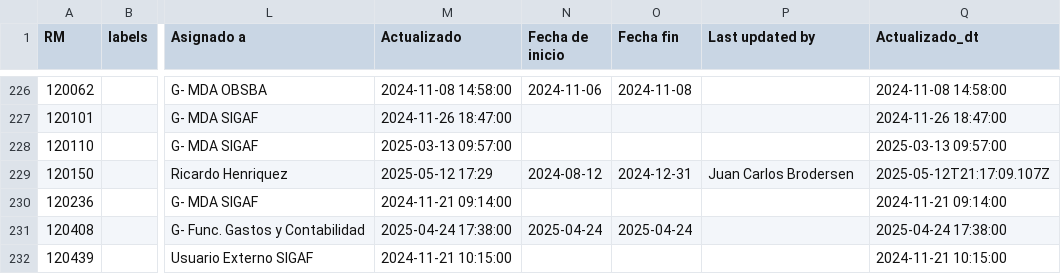
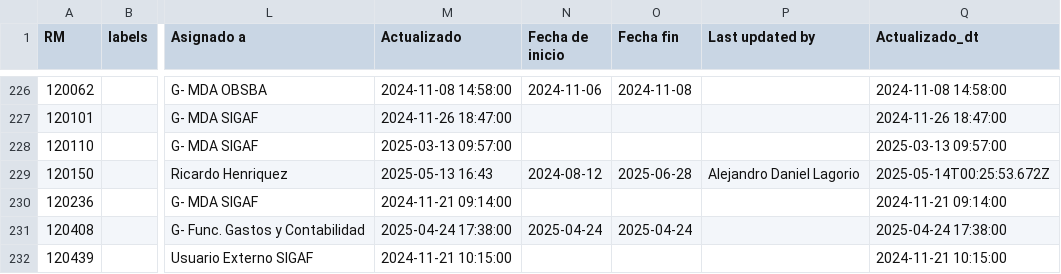
Before and after one commit to darioelola/Archivos, a CSV file: BD_RM.csv, drawn as a sheet; only a part is shown, gaps mark what is left out; the diff covers the shown part only; the diff names each change by its address in the sheet, - before the commit and + after, or states it on an @@ line.

```diff
--- a/BD_RM.csv
+++ b/BD_RM.csv
-M229 (Actualizado): 2025-05-12 17:29
+M229 (Actualizado): 2025-05-13 16:43
-O229 (Fecha fin): 2024-12-31
+O229 (Fecha fin): 2025-06-28
-P229 (Last updated by): Juan Carlos Brodersen
+P229 (Last updated by): Alejandro Daniel Lagorio
-Q229 (Actualizado_dt): 2025-05-12T21:17:09.107Z
+Q229 (Actualizado_dt): 2025-05-14T00:25:53.672Z
```
Also changed, not shown: 67 edited cells elsewhere in this file.
